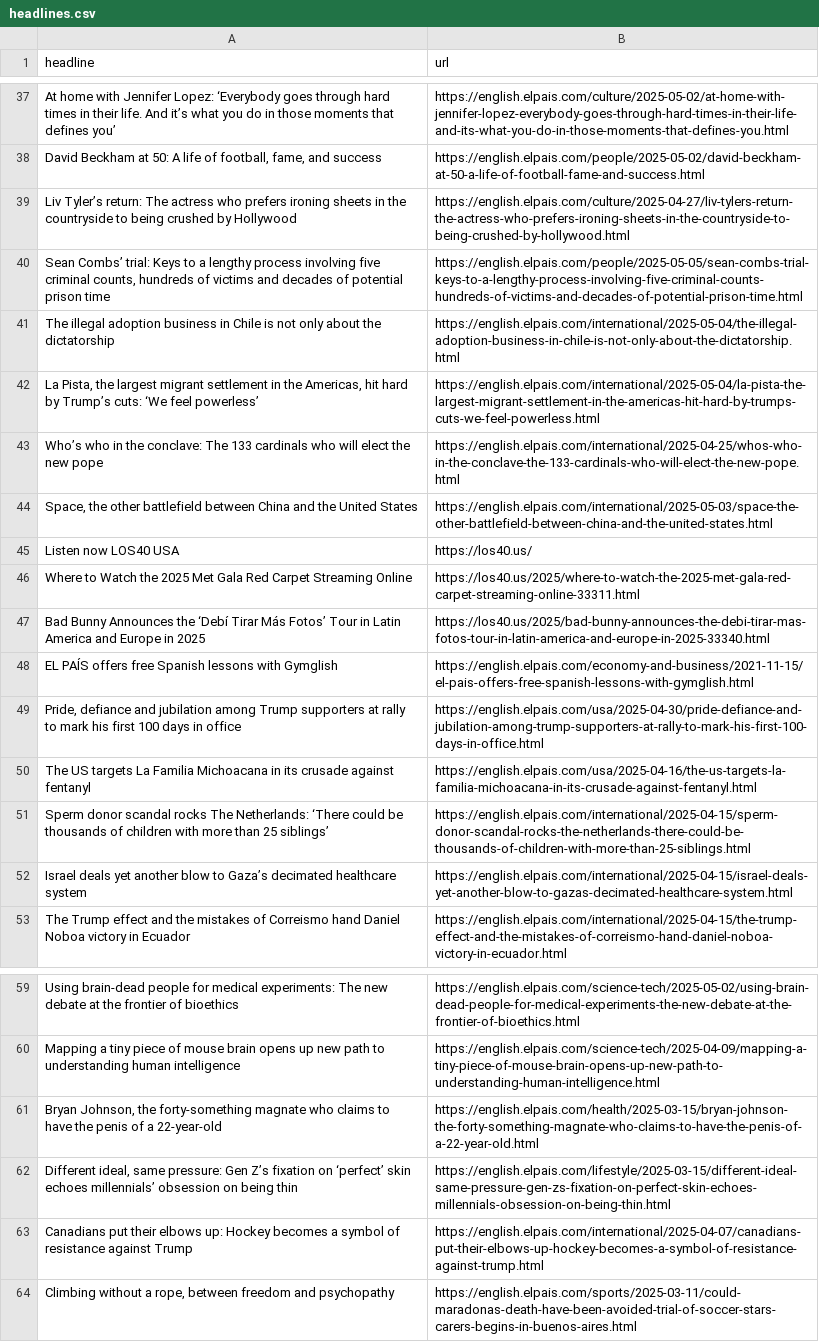
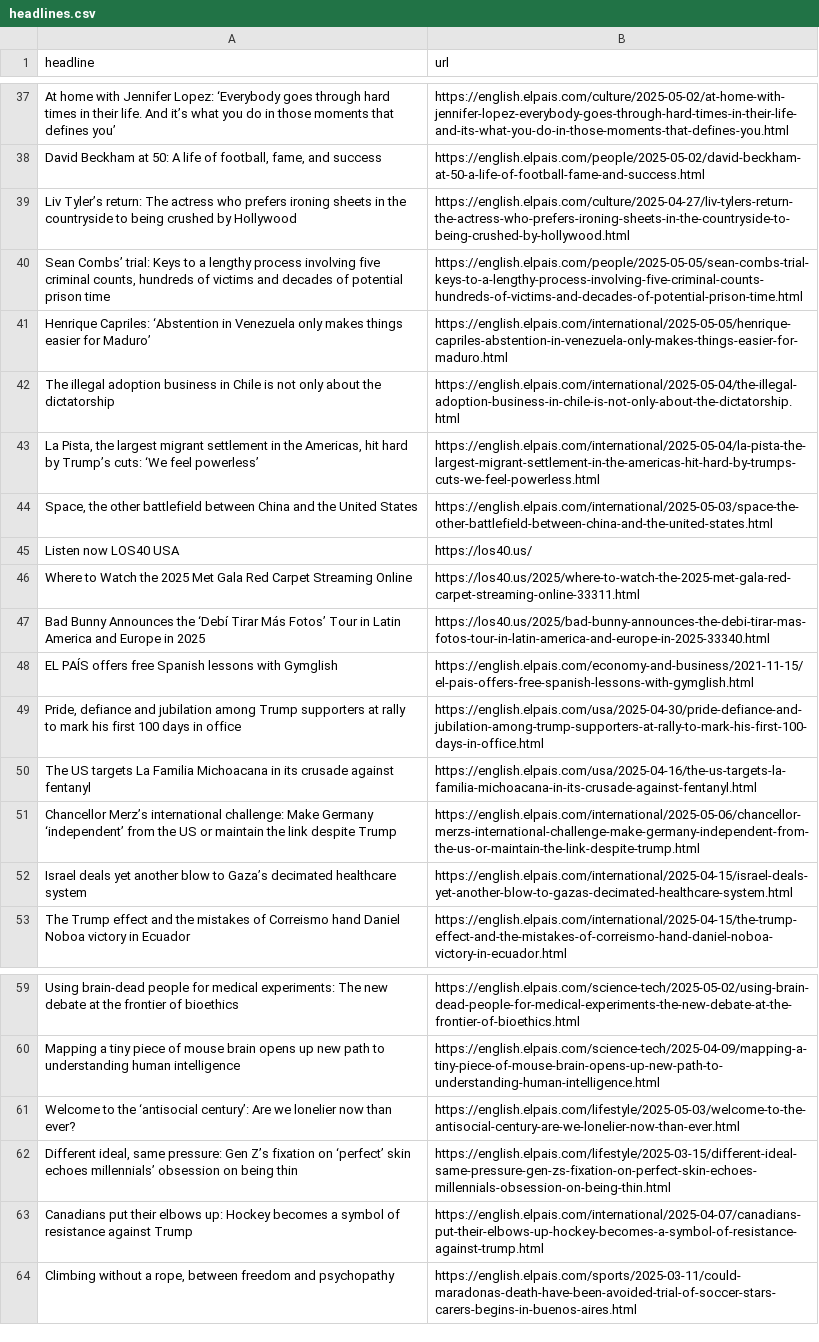
Before and after one commit to shivangibishnoi/github-autoscraper, a CSV file: headlines.csv, drawn as a sheet; only a part is shown, gaps mark what is left out; the diff covers the shown part only.

```diff
--- a/headlines.csv
+++ b/headlines.csv
@@ -40,5 +40,5 @@ Liv Tyler’s return: The actress who prefers ironing sheets in the countryside
 "Sean Combs’ trial: Keys to a lengthy process involving five criminal counts, hundreds of victims and decades of potential prison time",https://english.elpais.com/people/2025-05-05/sean-combs-trial-keys-to-a-lengthy-process-involving-five-criminal-counts-hundreds-of-victims-and-decades-of-potential-prison-time.html
+Henrique Capriles: ‘Abstention in Venezuela only makes things easier for Maduro’,https://english.elpais.com/international/2025-05-05/henrique-capriles-abstention-in-venezuela-only-makes-things-easier-for-maduro.html
 The illegal adoption business in Chile is not only about the dictatorship ,https://english.elpais.com/international/2025-05-04/the-illegal-adoption-business-in-chile-is-not-only-about-the-dictatorship.html
 "La Pista, the largest migrant settlement in the Americas, hit hard by Trump’s cuts: ‘We feel powerless’",https://english.elpais.com/international/2025-05-04/la-pista-the-largest-migrant-settlement-in-the-americas-hit-hard-by-trumps-cuts-we-feel-powerless.html
-Who’s who in the conclave: The 133 cardinals who will elect the new pope,https://english.elpais.com/international/2025-04-25/whos-who-in-the-conclave-the-133-cardinals-who-will-elect-the-new-pope.html
 "Space, the other battlefield between China and the United States",https://english.elpais.com/international/2025-05-03/space-the-other-battlefield-between-china-and-the-united-states.html
@@ -50,3 +50,3 @@ EL PAÍS offers free Spanish lessons with Gymglish,https://english.elpais.com/ec
 The US targets La Familia Michoacana in its crusade against fentanyl,https://english.elpais.com/usa/2025-04-16/the-us-targets-la-familia-michoacana-in-its-crusade-against-fentanyl.html
-Sperm donor scandal rocks The Netherlands: ‘There could be thousands of children with more than 25 siblings’,https://english.elpais.com/international/2025-04-15/sperm-donor-scandal-rocks-the-netherlands-there-could-be-thousands-of-children-with-more-than-25-siblings.html
+Chancellor Merz’s international challenge: Make Germany ‘independent’ from the US or maintain the link despite Trump,https://english.elpais.com/international/2025-05-06/chancellor-merzs-international-challenge-make-germany-independent-from-the-us-or-maintain-the-link-despite-trump.html
 Israel deals yet another blow to Gaza’s decimated healthcare system,https://english.elpais.com/international/2025-04-15/israel-deals-yet-another-blow-to-gazas-decimated-healthcare-system.html
@@ -60,3 +60,3 @@ Using brain-dead people for medical experiments: The new debate at the frontier
 Mapping a tiny piece of mouse brain opens up new path to understanding human intelligence,https://english.elpais.com/science-tech/2025-04-09/mapping-a-tiny-piece-of-mouse-brain-opens-up-new-path-to-understanding-human-intelligence.html
-"Bryan Johnson, the forty-something magnate who claims to have the penis of a 22-year-old",https://english.elpais.com/health/2025-03-15/bryan-johnson-the-forty-something-magnate-who-claims-to-have-the-penis-of-a-22-year-old.html
+Welcome to the ‘antisocial century’: Are we lonelier now than ever?,https://english.elpais.com/lifestyle/2025-05-03/welcome-to-the-antisocial-century-are-we-lonelier-now-than-ever.html
 "Different ideal, same pressure: Gen Z’s fixation on ‘perfect’ skin echoes millennials’ obsession on being thin",https://english.elpais.com/lifestyle/2025-03-15/different-ideal-same-pressure-gen-zs-fixation-on-perfect-skin-echoes-millennials-obsession-on-being-thin.html
```
Also changed, not shown: 16 added rows, 14 removed rows, 5 moved rows and 1 edited cell elsewhere in this file.
